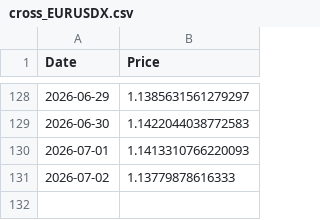
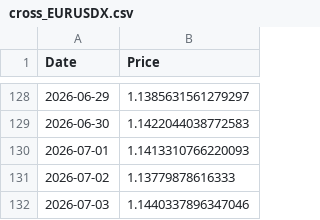
Before and after one commit to dalmeidauriay-ai/cross_market_dashboard, a CSV file: data/raw/cross_EURUSDX.csv, drawn as a sheet; only a part is shown, gaps mark what is left out.

```diff
--- a/data/raw/cross_EURUSDX.csv
+++ b/data/raw/cross_EURUSDX.csv
@@ -131 +131,2 @@ Date,Price
 2026-07-02,1.13779878616333
+2026-07-03,1.1440337896347046
```
Also changed, not shown: data/processed/hist_energy.csv, data/processed/hist_metals.csv, 22 other files.
